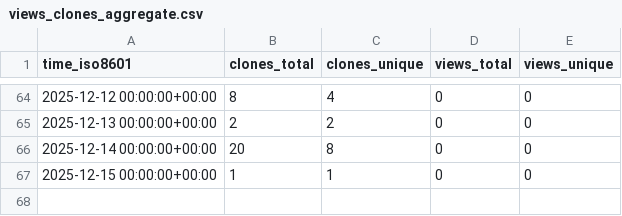
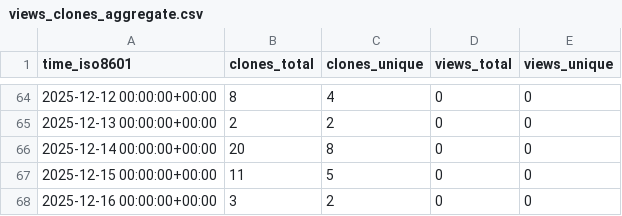
Before and after one commit to mami-hedi/mh-bizmanager, a CSV file: mami-hedi/mh-bizmanager/ghrs-data/views_clones_aggregate.csv, drawn as a sheet; only a part is shown, gaps mark what is left out.

```diff
--- a/mami-hedi/mh-bizmanager/ghrs-data/views_clones_aggregate.csv
+++ b/mami-hedi/mh-bizmanager/ghrs-data/views_clones_aggregate.csv
@@ -66,2 +66,3 @@ time_iso8601,clones_total,clones_unique,views_total,views_unique
 2025-12-14 00:00:00+00:00,20,8,0,0
-2025-12-15 00:00:00+00:00,1,1,0,0
+2025-12-15 00:00:00+00:00,11,5,0,0
+2025-12-16 00:00:00+00:00,3,2,0,0
```
Also changed, not shown: 1 other file.
